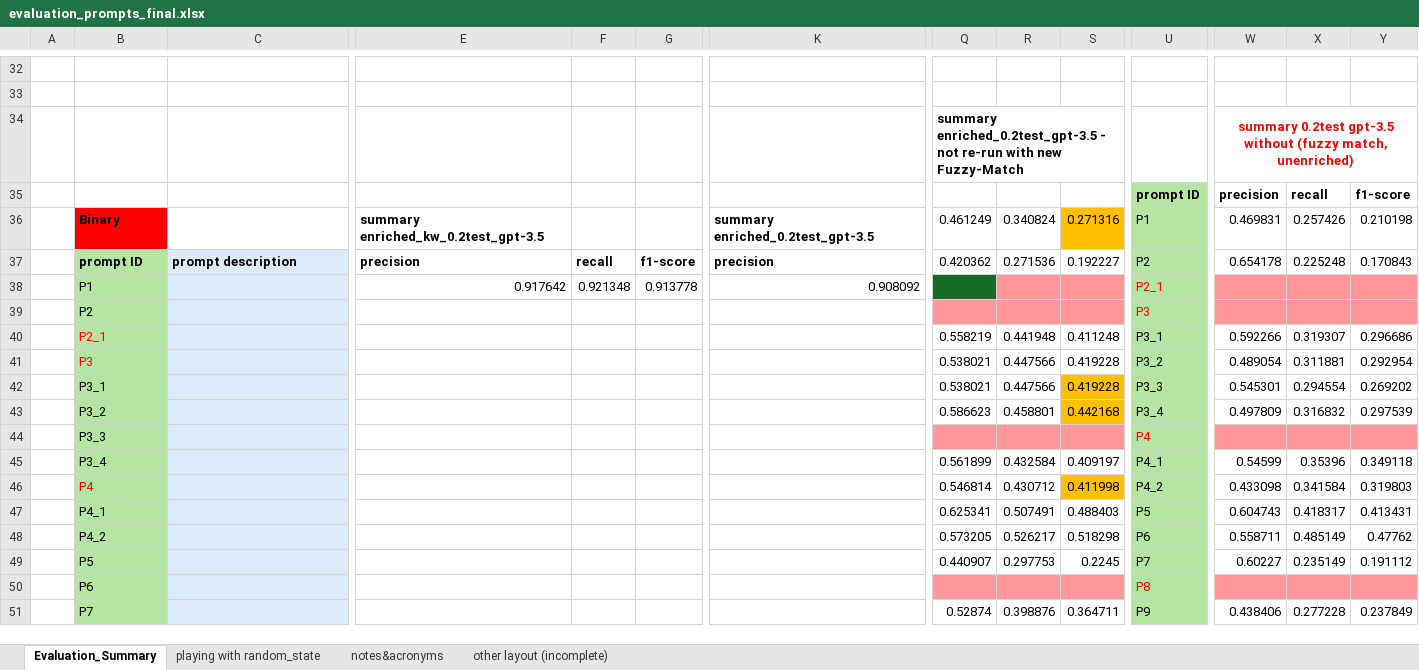
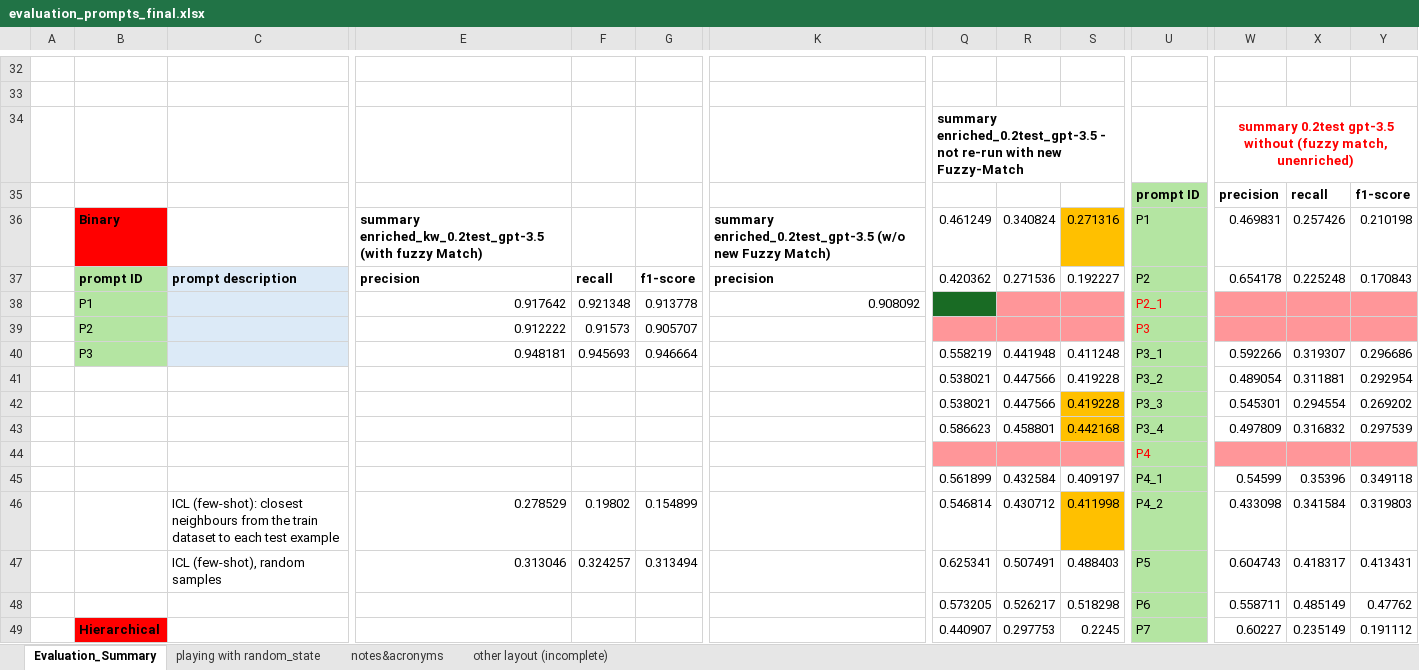
Before and after one commit to Ineichen-Group/StudyTypeTeller, an Excel workbook: models/evaluations/evaluation_prompts_final.xlsx, sheet Evaluation_Summary, drawn as a sheet; only a part is shown, gaps mark what is left out; values as stored, in another font and other column widths than the file's, no borders; removed rows and columns are numbered as before the commit, all else as after; rows hold the shown columns only; the diff covers the shown part only; the diff names each change by its address in the sheet, - before the commit and + after, or states it on an @@ line.

Commit message:
did binary and hierarchical testing

```diff
--- a/models/evaluations/evaluation_prompts_final.xlsx (sheet Evaluation_Summary)
+++ b/models/evaluations/evaluation_prompts_final.xlsx (sheet Evaluation_Summary)
-E36: summary enriched_kw_0.2test_gpt-3.5
+E36: summary enriched_kw_0.2test_gpt-3.5 (with fuzzy Match)
-K36: summary enriched_0.2test_gpt-3.5
+K36: summary enriched_0.2test_gpt-3.5 (w/o new Fuzzy Match)
-row 39:  | P2 |  |  |  |  |  |  |  |  | P3
+row 39:  | P2 |  | 0.912222 | 0.91573 | 0.905707 |  |  |  |  | P3
-B40: P2_1
+B40: P3
-B40 text colour: #FF0000
+B40 text colour: black
-E40: (empty)
+E40: 0.948181
-F40: (empty)
+F40: 0.945693
-G40: (empty)
+G40: 0.946664
-B41: P3
+B41: (empty)
-B41:B48 fill: #B4E5A2
+B41:B48 fill: none
-C41:C49 fill: #DCEAF7
+C41:C49 fill: none
-B42: P3_1
+B42: (empty)
-B43: P3_2
+B43: (empty)
-B44: P3_3
+B44: (empty)
-B45: P3_4
+B45: (empty)
-B46: P4
+B46: (empty)
-C46: (empty)
+C46: ICL (few-shot): closest neighbours from the train dataset to each test example
-E46: (empty)
+E46: 0.278529
-F46: (empty)
+F46: 0.19802
-G46: (empty)
+G46: 0.154899
-B47: P4_1
+B47: (empty)
-C47: (empty)
+C47: ICL (few-shot), random samples
-E47: (empty)
+E47: 0.313046
-F47: (empty)
+F47: 0.324257
-G47: (empty)
+G47: 0.313494
-B48: P4_2
+B48: (empty)
-B49: P5
+B49: Hierarchical
@@ B49 fill: #B4E5A2 → #FF0000, bold: off → on @@
-row 50:  | P6 |  |  |  |  |  |  |  |  | P8
-row 51:  | P7 |  |  |  |  |  | 0.52874 | 0.398876 | 0.364711 | P9 | 0.438406 | 0.277228 | 0.237849
```
Also changed, not shown: 4 added rows, 2 removed rows, 9 edited cells and cell formats elsewhere in this sheet, 34 other files.
